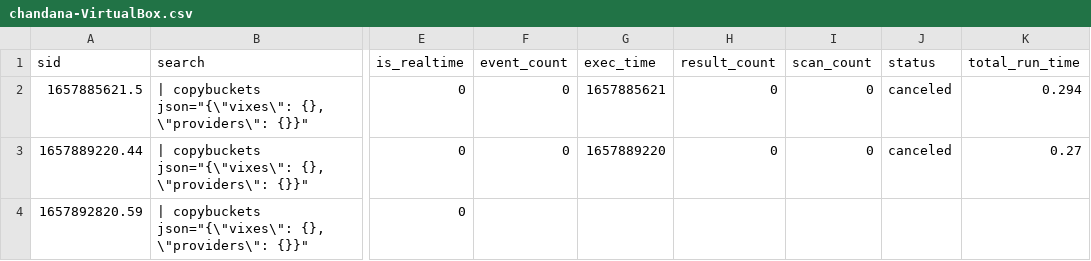
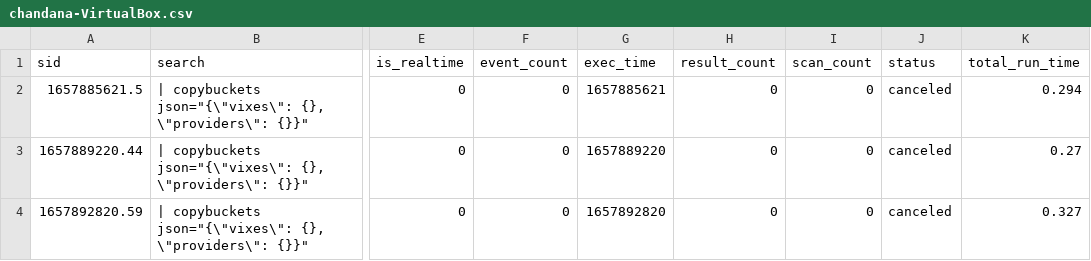
Before and after one commit to chanxxx1912/git_version_controll, a CSV file: users/splunk-system-user/splunk_archiver/history/chandana-VirtualBox.csv, drawn as a sheet; only a part is shown, gaps mark what is left out; the diff names each change by its address in the sheet, - before the commit and + after, or states it on an @@ line.

Commit message:
Auto: 212 MB,  1 file changed, 1 insertion(+), 1 deletion(-)

```diff
--- a/users/splunk-system-user/splunk_archiver/history/chandana-VirtualBox.csv
+++ b/users/splunk-system-user/splunk_archiver/history/chandana-VirtualBox.csv
-F4 (event_count): (empty)
+F4 (event_count): 0
-G4 (exec_time): (empty)
+G4 (exec_time): 1657892820
-H4 (result_count): (empty)
+H4 (result_count): 0
-I4 (scan_count): (empty)
+I4 (scan_count): 0
-J4 (status): (empty)
+J4 (status): canceled
-K4 (total_run_time): (empty)
+K4 (total_run_time): 0.327
```
